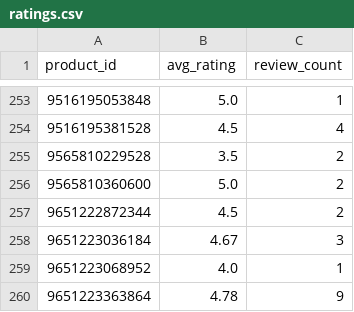
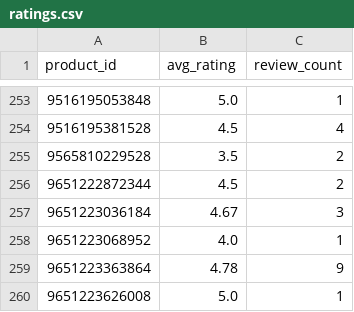
Before and after one commit to christoffer-cherry/feed, a CSV file: docs/ratings.csv, drawn as a sheet; only a part is shown, gaps mark what is left out; the shorter side is filled out with more unchanged rows.

```diff
--- a/docs/ratings.csv
+++ b/docs/ratings.csv
@@ -255,3 +255,2 @@ product_id,avg_rating,review_count
 9565810229528,3.5,2
-9565810360600,5.0,2
 9651222872344,4.5,2
```
Also changed, not shown: 2 other files.
